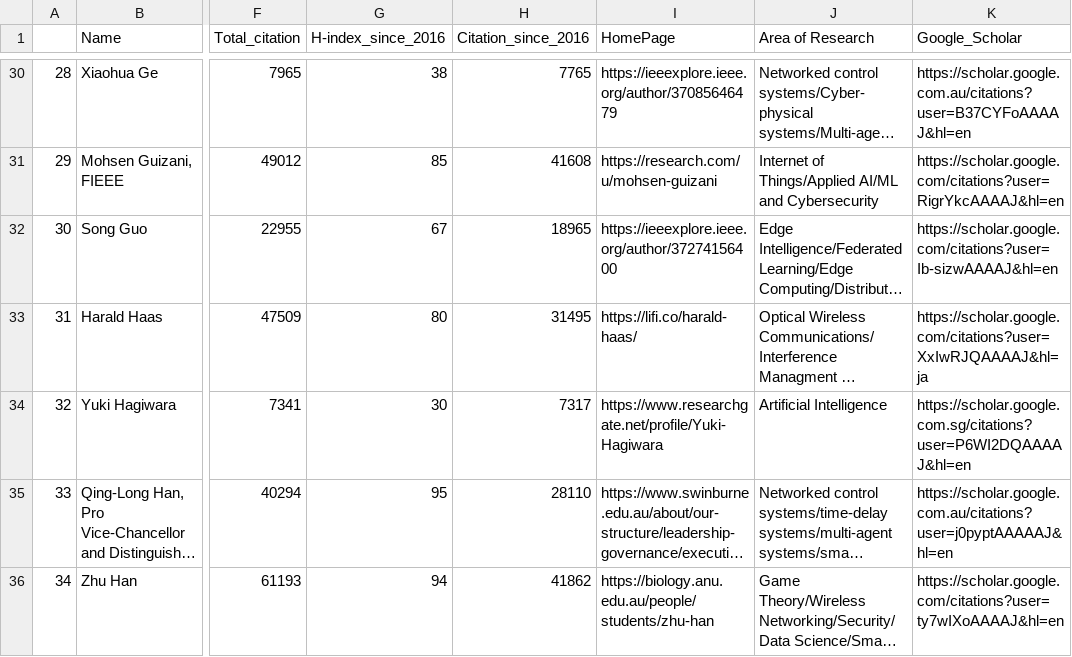
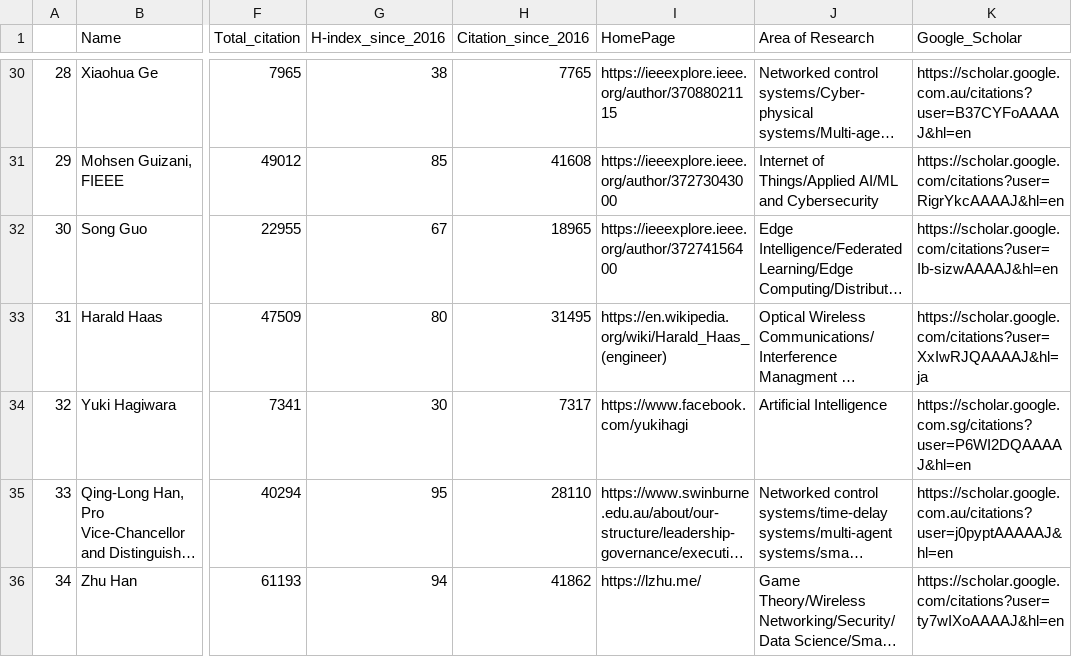
Before and after one commit to cryptogeekk/insights2techinfo, a CSV file: data.csv, drawn as a sheet; only a part is shown, gaps mark what is left out; long unchanged cells end in …; the diff covers the shown part only; the diff names each change by its address in the sheet, - before the commit and + after, or states it on an @@ line.

```diff
--- a/data.csv
+++ b/data.csv
-I30 (HomePage): https://ieeexplore.ieee.org/author/37085646479
+I30 (HomePage): https://ieeexplore.ieee.org/author/37088021115
-I31 (HomePage): https://research.com/u/mohsen-guizani
+I31 (HomePage): https://ieeexplore.ieee.org/author/37273043000
-I33 (HomePage): https://lifi.co/harald-haas/
+I33 (HomePage): https://en.wikipedia.org/wiki/Harald_Haas_(engineer)
-I34 (HomePage): https://www.researchgate.net/profile/Yuki-Hagiwara
+I34 (HomePage): https://www.facebook.com/yukihagi
-I36 (HomePage): https://biology.anu.edu.au/people/students/zhu-han
+I36 (HomePage): https://lzhu.me/
```
Also changed, not shown: 87 edited cells elsewhere in this file, 1 other file.
